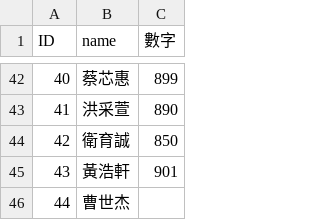
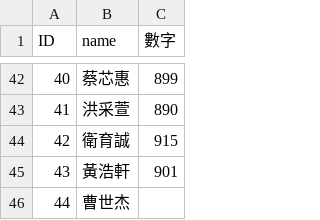
Before and after one commit to chennychengyi/githw111, a CSV file: git.csv, drawn as a sheet; only a part is shown, gaps mark what is left out.

Commit message:
Update git.csv

```diff
--- a/git.csv
+++ b/git.csv
@@ -43,3 +43,3 @@ ID,name,數字
 41,洪采萱,890
-42,衛育誠,850
+42,衛育誠,915
 43,黃浩軒,901
```
